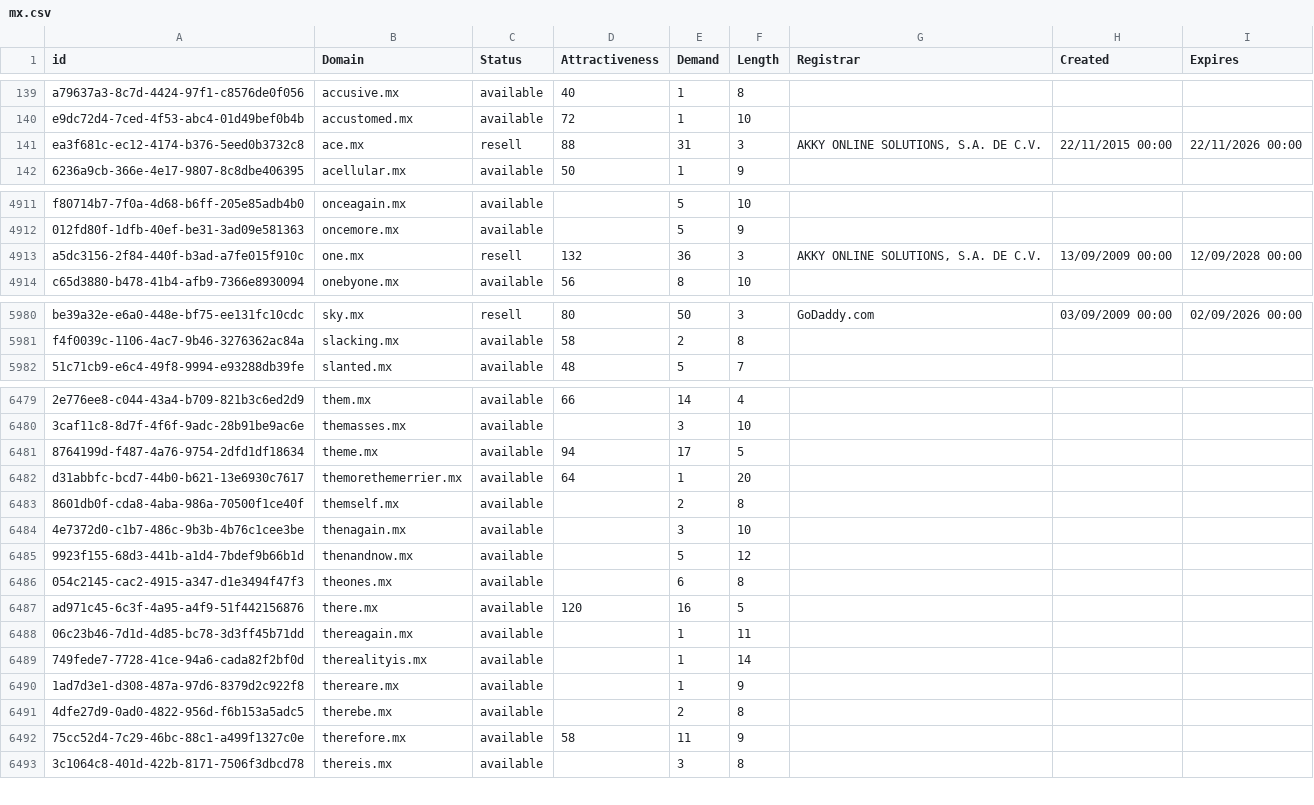
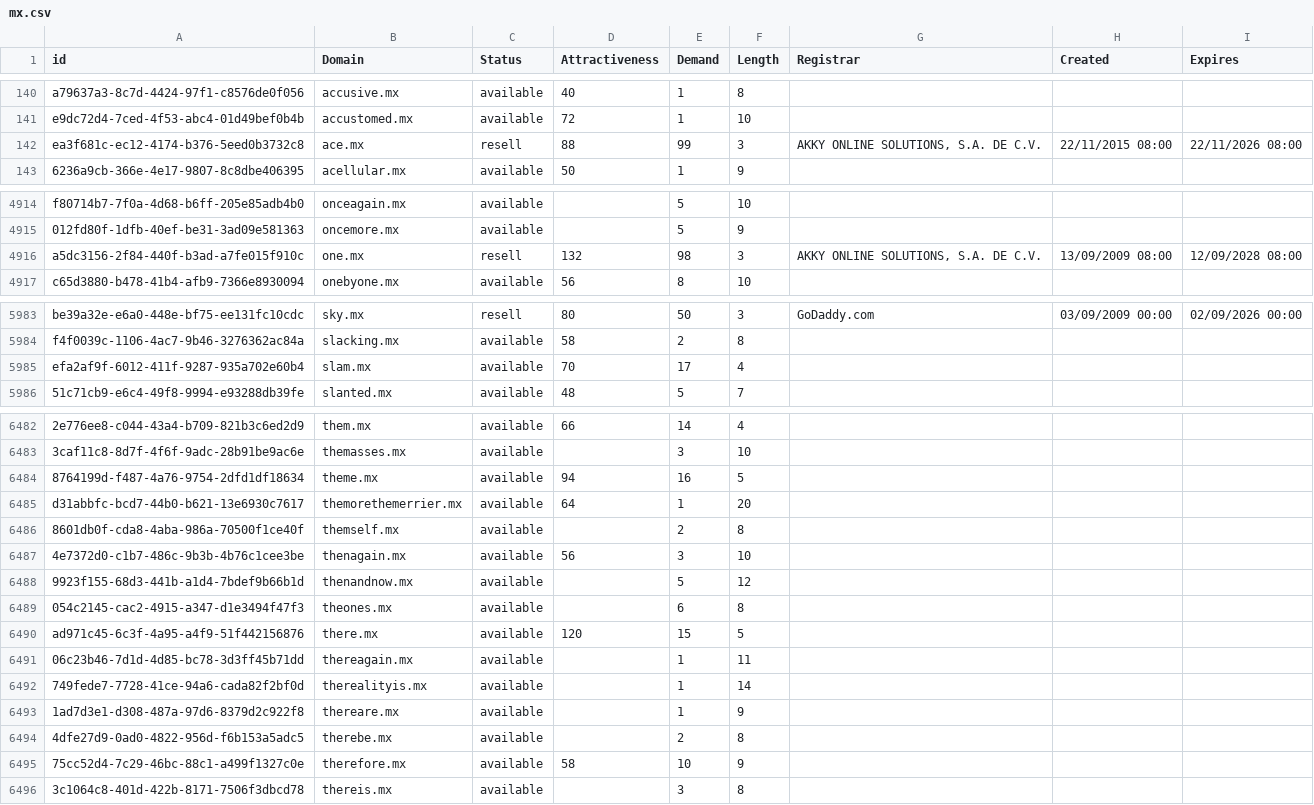
Before and after one commit to UniqueDomains/mx-oneword-domains, a CSV file: mx.csv, drawn as a sheet; only a part is shown, gaps mark what is left out; addresses are those after the commit; the diff covers the shown part only; the diff names each change by its address in the sheet, - before the commit and + after, or states it on an @@ line.

```diff
--- a/mx.csv
+++ b/mx.csv
-E142 (Demand): 31
+E142 (Demand): 99
-H142 (Created): 22/11/2015 00:00
+H142 (Created): 22/11/2015 08:00
-I142 (Expires): 22/11/2026 00:00
+I142 (Expires): 22/11/2026 08:00
-E4916 (Demand): 36
+E4916 (Demand): 98
-H4916 (Created): 13/09/2009 00:00
+H4916 (Created): 13/09/2009 08:00
-I4916 (Expires): 12/09/2028 00:00
+I4916 (Expires): 12/09/2028 08:00
+row 5985: efa2af9f-6012-411f-9287-935a702e60b4 | slam.mx | available | 70 | 17 | 4
-E6484 (Demand): 17
+E6484 (Demand): 16
-D6487 (Attractiveness): (empty)
+D6487 (Attractiveness): 56
-E6490 (Demand): 16
+E6490 (Demand): 15
-E6495 (Demand): 11
+E6495 (Demand): 10
```
Also changed, not shown: 4 added rows, 2 removed rows and 122 edited cells elsewhere in this file, 2 other files.
